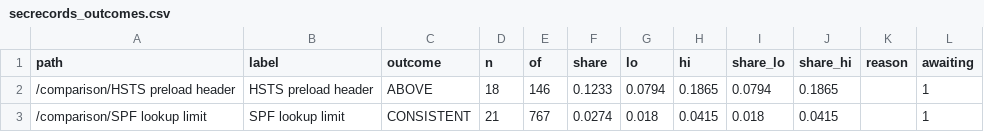
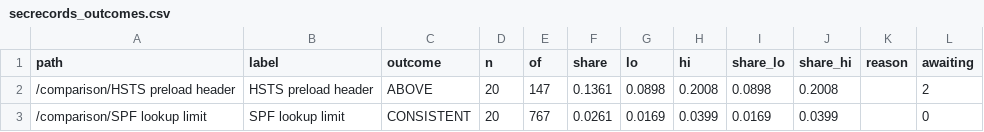
Before and after one commit to indahl-ai/indahl.ai, a CSV file: secrecords/secrecords_outcomes.csv, drawn as a sheet.

```diff
--- a/secrecords/secrecords_outcomes.csv
+++ b/secrecords/secrecords_outcomes.csv
@@ -1,3 +1,3 @@
 path,label,outcome,n,of,share,lo,hi,share_lo,share_hi,reason,awaiting
-/comparison/HSTS preload header,HSTS preload header,ABOVE,18,146,0.1233,0.0794,0.1865,0.0794,0.1865,,1
-/comparison/SPF lookup limit,SPF lookup limit,CONSISTENT,21,767,0.0274,0.018,0.0415,0.018,0.0415,,1
+/comparison/HSTS preload header,HSTS preload header,ABOVE,20,147,0.1361,0.0898,0.2008,0.0898,0.2008,,2
+/comparison/SPF lookup limit,SPF lookup limit,CONSISTENT,20,767,0.0261,0.0169,0.0399,0.0169,0.0399,,0
```
Also changed, not shown: forecast/forecast_outcomes.csv, time/time_outcomes.csv, 50 other files.
